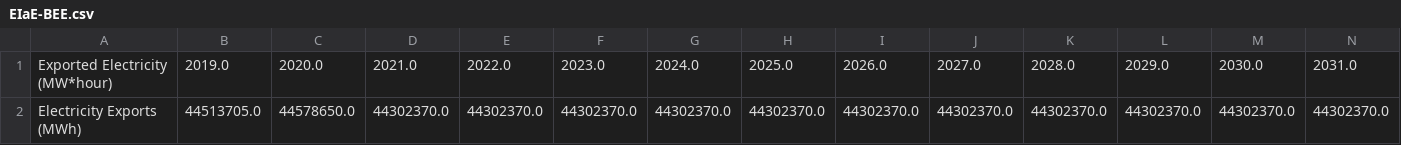
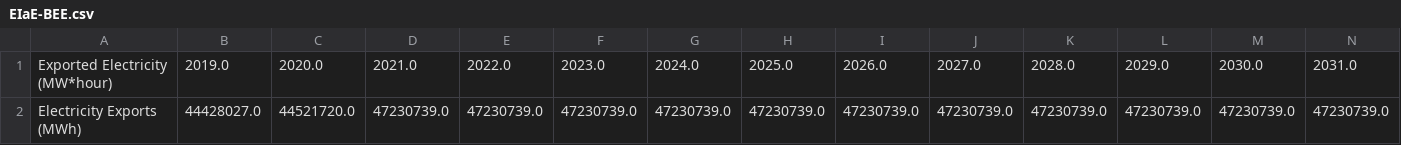
Before and after one commit to EnergyInnovation/eps-alabama, a CSV file: InputData/elec/EIaE/EIaE-BEE.csv, drawn as a sheet; only a part is shown; removed rows and columns are numbered as before the commit, all else as after; rows hold the shown columns only; the diff names each change by its address in the sheet, - before the commit and + after, or states it on an @@ line.

```diff
--- a/InputData/elec/EIaE/EIaE-BEE.csv
+++ b/InputData/elec/EIaE/EIaE-BEE.csv
-row 2: Electricity Exports (MWh) | 44513705.0 | 44578650.0 | 44302370.0 | 44302370.0 | 44302370.0 | 44302370.0 | 44302370.0 | 44302370.0 | 44302370.0 | 44302370.0 | 44302370.0 | 44302370.0 | 44302370.0
+row 2: Electricity Exports (MWh) | 44428027.0 | 44521720.0 | 47230739.0 | 47230739.0 | 47230739.0 | 47230739.0 | 47230739.0 | 47230739.0 | 47230739.0 | 47230739.0 | 47230739.0 | 47230739.0 | 47230739.0
```
Also changed, not shown: InputData/elec/BECF/BECF-new.csv, 2 other files.
